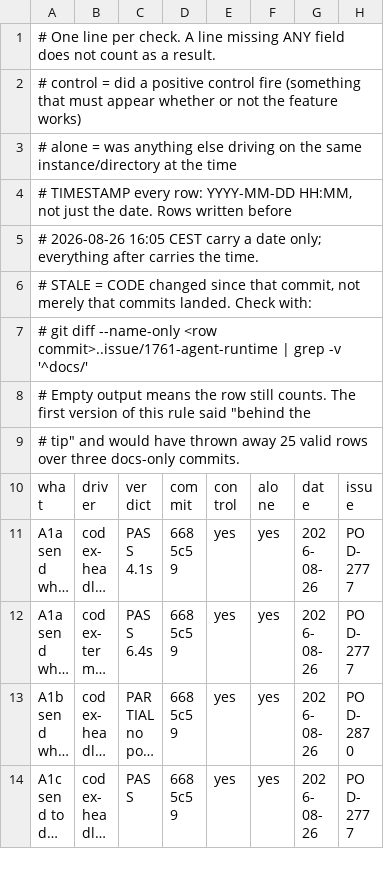
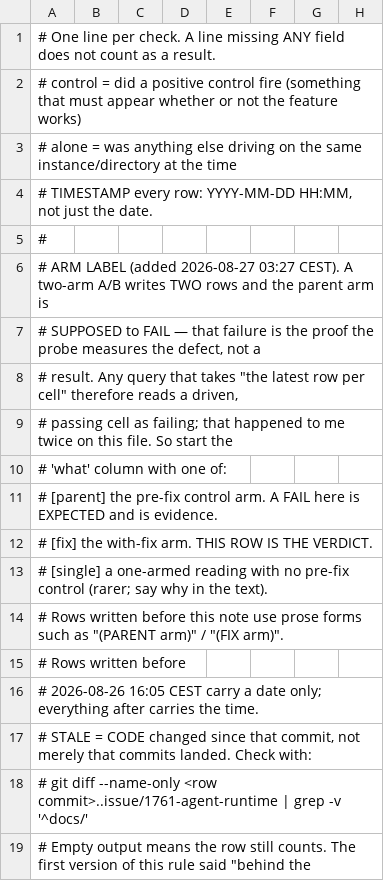
Before and after one commit to madeinorbit/podium, a TSV file: docs/plans/pod-1761-results.tsv, drawn as a sheet; only a part is shown; the shorter side is filled out with more unchanged rows; long unchanged cells end in ….

Commit message:
docs: label the arm, because a parent-arm FAIL is evidence not a result
A two-arm A/B writes two rows and the parent is supposed to fail, so any
query taking the latest row per cell reads a passing cell as failing.
That happened twice on this file in one night — once reporting a fixed
cell as broken, once inflating a nine-issue audit's failure rate.

Convention inside the what column: [parent] / [fix] / [single]. The
column set is unchanged.

Also repaired a header line I broke while adding this: the anchor was a
prefix of a longer comment, leaving a fragment uncommented that a parser
would read as a malformed row.

Podium-Issue: POD-1761

```diff
--- a/docs/plans/pod-1761-results.tsv
+++ b/docs/plans/pod-1761-results.tsv
@@ -3,3 +3,14 @@
 # alone   = was anything else driving on the same instance/directory at the time
-# TIMESTAMP every row: YYYY-MM-DD HH:MM, not just the date. Rows written before
+# TIMESTAMP every row: YYYY-MM-DD HH:MM, not just the date.
+#
+# ARM LABEL (added 2026-08-27 03:27 CEST). A two-arm A/B writes TWO rows and the parent arm is
+#   SUPPOSED to FAIL — that failure is the proof the probe measures the defect, not a
+#   result. Any query that takes "the latest row per cell" therefore reads a driven,
+#   passing cell as failing; that happened to me twice on this file. So start the
+#   'what' column with one of:
+#     [parent]  the pre-fix control arm. A FAIL here is EXPECTED and is evidence.
+#     [fix]     the with-fix arm. THIS ROW IS THE VERDICT.
+#     [single]  a one-armed reading with no pre-fix control (rarer; say why in the text).
+#   Rows written before this note use prose forms such as "(PARENT arm)" / "(FIX arm)".
+# Rows written before
 # 2026-08-26 16:05 CEST carry a date only; everything after carries the time.
```
Also changed, not shown: 1 other file.
